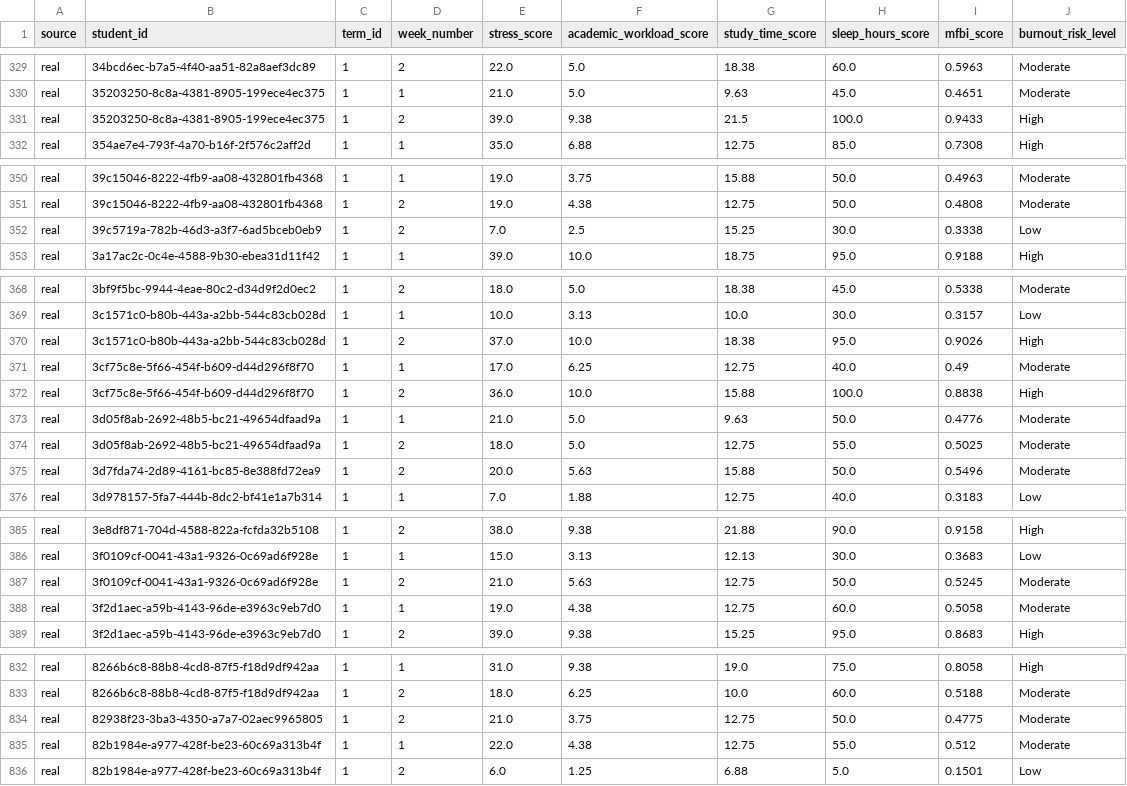
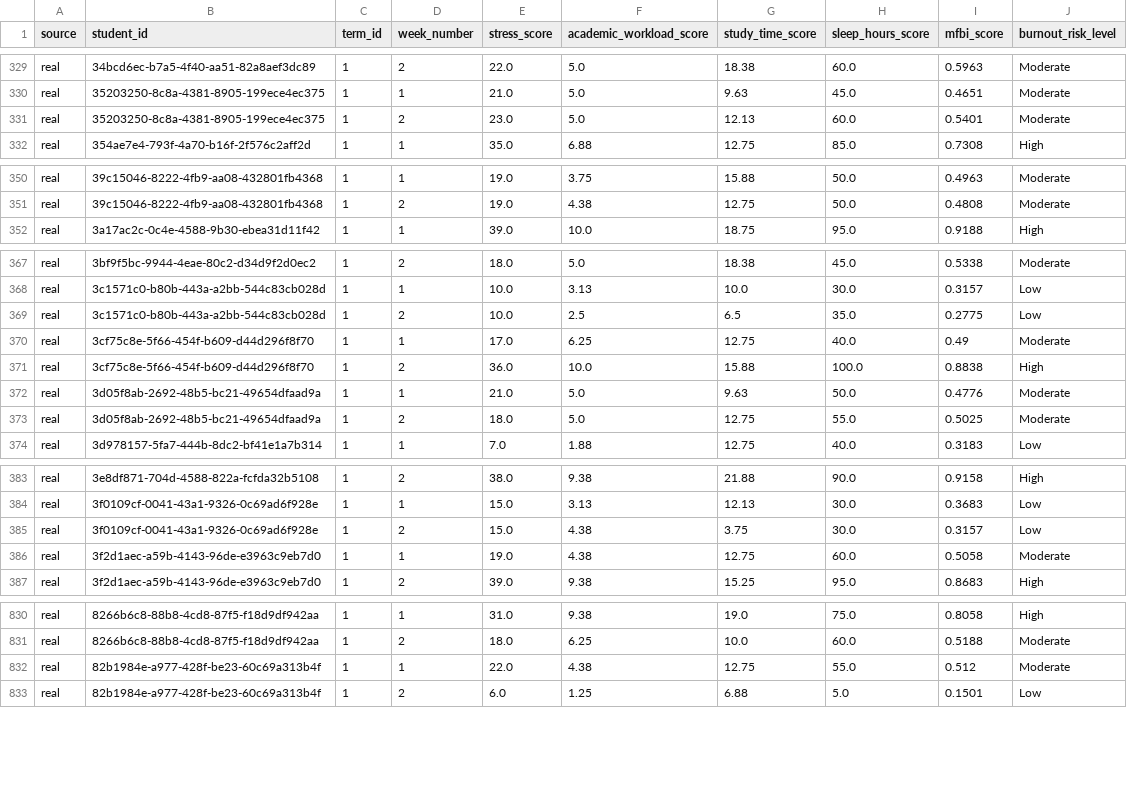
Before and after one commit to Marco122497/burnout-ai, a CSV file: dataset/real_weekly_monitoring.csv, drawn as a sheet; only a part is shown, gaps mark what is left out; the diff covers the shown part only.

```diff
--- a/dataset/real_weekly_monitoring.csv
+++ b/dataset/real_weekly_monitoring.csv
@@ -330,3 +330,3 @@ real,34bcd6ec-b7a5-4f40-aa51-82a8aef3dc89,1,2,22.0,5.0,18.38,60.0,0.5963,Moderat
 real,35203250-8c8a-4381-8905-199ece4ec375,1,1,21.0,5.0,9.63,45.0,0.4651,Moderate
-real,35203250-8c8a-4381-8905-199ece4ec375,1,2,39.0,9.38,21.5,100.0,0.9433,High
+real,35203250-8c8a-4381-8905-199ece4ec375,1,2,23.0,5.0,12.13,60.0,0.5401,Moderate
 real,354ae7e4-793f-4a70-b16f-2f576c2aff2d,1,1,35.0,6.88,12.75,85.0,0.7308,High
@@ -351,3 +351,2 @@ real,39c15046-8222-4fb9-aa08-432801fb4368,1,1,19.0,3.75,15.88,50.0,0.4963,Modera
 real,39c15046-8222-4fb9-aa08-432801fb4368,1,2,19.0,4.38,12.75,50.0,0.4808,Moderate
-real,39c5719a-782b-46d3-a3f7-6ad5bceb0eb9,1,2,7.0,2.5,15.25,30.0,0.3338,Low
 real,3a17ac2c-0c4e-4588-9b30-ebea31d11f42,1,1,39.0,10.0,18.75,95.0,0.9188,High
@@ -369,3 +368,3 @@ real,3bf9f5bc-9944-4eae-80c2-d34d9f2d0ec2,1,2,18.0,5.0,18.38,45.0,0.5338,Moderat
 real,3c1571c0-b80b-443a-a2bb-544c83cb028d,1,1,10.0,3.13,10.0,30.0,0.3157,Low
-real,3c1571c0-b80b-443a-a2bb-544c83cb028d,1,2,37.0,10.0,18.38,95.0,0.9026,High
+real,3c1571c0-b80b-443a-a2bb-544c83cb028d,1,2,10.0,2.5,6.5,35.0,0.2775,Low
 real,3cf75c8e-5f66-454f-b609-d44d296f8f70,1,1,17.0,6.25,12.75,40.0,0.49,Moderate
@@ -374,3 +373,2 @@ real,3d05f8ab-2692-48b5-bc21-49654dfaad9a,1,1,21.0,5.0,9.63,50.0,0.4776,Moderate
 real,3d05f8ab-2692-48b5-bc21-49654dfaad9a,1,2,18.0,5.0,12.75,55.0,0.5025,Moderate
-real,3d7fda74-2d89-4161-bc85-8e388fd72ea9,1,2,20.0,5.63,15.88,50.0,0.5496,Moderate
 real,3d978157-5fa7-444b-8dc2-bf41e1a7b314,1,1,7.0,1.88,12.75,40.0,0.3183,Low
@@ -386,3 +384,3 @@ real,3e8df871-704d-4588-822a-fcfda32b5108,1,2,38.0,9.38,21.88,90.0,0.9158,High
 real,3f0109cf-0041-43a1-9326-0c69ad6f928e,1,1,15.0,3.13,12.13,30.0,0.3683,Low
-real,3f0109cf-0041-43a1-9326-0c69ad6f928e,1,2,21.0,5.63,12.75,50.0,0.5245,Moderate
+real,3f0109cf-0041-43a1-9326-0c69ad6f928e,1,2,15.0,4.38,3.75,30.0,0.3157,Low
 real,3f2d1aec-a59b-4143-96de-e3963c9eb7d0,1,1,19.0,4.38,12.75,60.0,0.5058,Moderate
@@ -833,3 +831,2 @@ real,8266b6c8-88b8-4cd8-87f5-f18d9df942aa,1,1,31.0,9.38,19.0,75.0,0.8058,High
 real,8266b6c8-88b8-4cd8-87f5-f18d9df942aa,1,2,18.0,6.25,10.0,60.0,0.5188,Moderate
-real,82938f23-3ba3-4350-a7a7-02aec9965805,1,2,21.0,3.75,12.75,50.0,0.4775,Moderate
 real,82b1984e-a977-428f-be23-60c69a313b4f,1,1,22.0,4.38,12.75,55.0,0.512,Moderate
```
Also changed, not shown: 21 edited cells elsewhere in this file, dataset/next_week_dataset.csv, dataset/training_dataset.csv, 16 other files.
